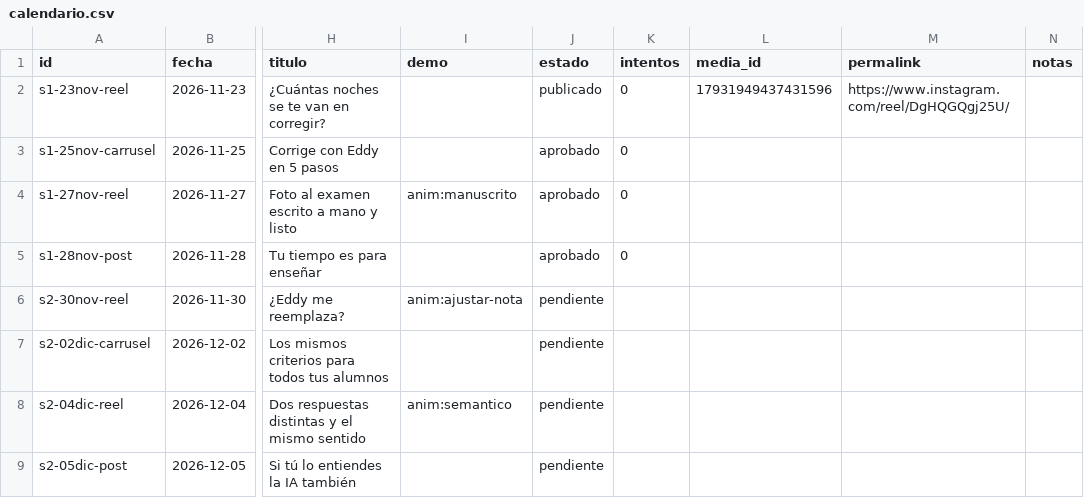
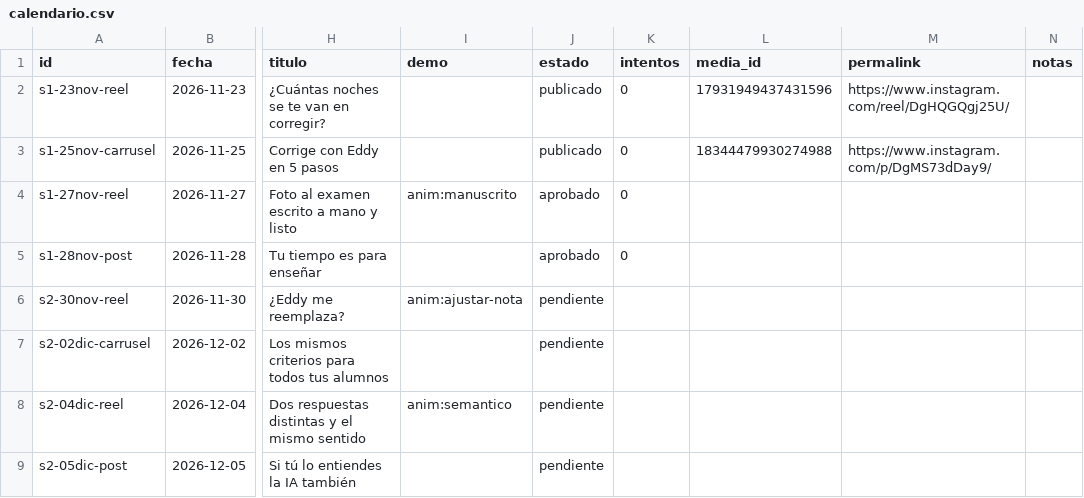
Before and after one commit to LucianoVelazco/eddy-instagram, a CSV file: calendario/calendario.csv, drawn as a sheet; only a part is shown, gaps mark what is left out; the diff names each change by its address in the sheet, - before the commit and + after, or states it on an @@ line.

```diff
--- a/calendario/calendario.csv
+++ b/calendario/calendario.csv
-J3 (estado): aprobado
+J3 (estado): publicado
-L3 (media_id): (empty)
+L3 (media_id): 18344479930274988
-M3 (permalink): (empty)
+M3 (permalink): https://www.instagram.com/p/DgMS73dDay9/
```
